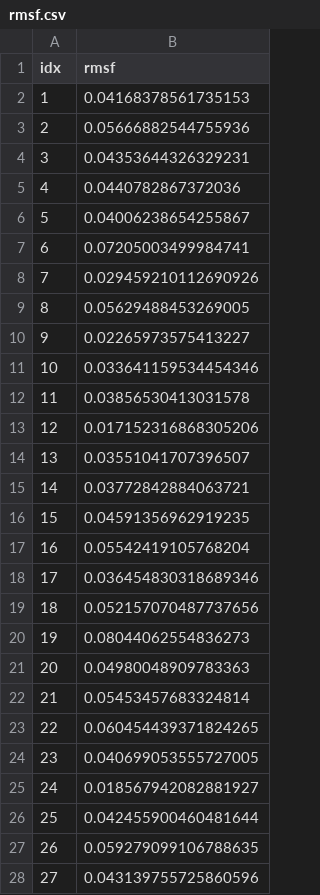
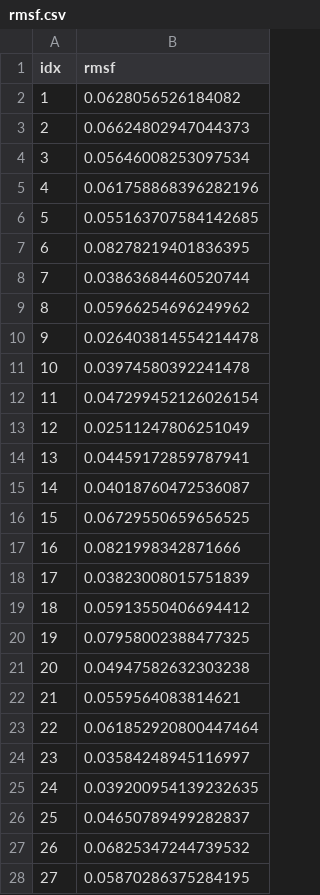
Before and after one commit to FilippoIspanico/Biomolecular-Modelling-Laboratory, a CSV file: automatedSimulation/results/rmsf.csv, drawn as a sheet; only a part is shown; the diff covers the shown part only.

Commit message:
modified MDRunner: now compute_rmsf plot rmsf wrt to a reference

```diff
--- a/automatedSimulation/results/rmsf.csv
+++ b/automatedSimulation/results/rmsf.csv
@@ -1,28 +1,28 @@
 idx,rmsf
-1,0.04168378561735153
-2,0.05666882544755936
-3,0.04353644326329231
-4,0.0440782867372036
-5,0.04006238654255867
-6,0.07205003499984741
-7,0.029459210112690926
-8,0.05629488453269005
-9,0.02265973575413227
-10,0.033641159534454346
-11,0.03856530413031578
-12,0.017152316868305206
-13,0.03551041707396507
-14,0.03772842884063721
-15,0.04591356962919235
-16,0.05542419105768204
-17,0.036454830318689346
-18,0.052157070487737656
-19,0.08044062554836273
-20,0.04980048909783363
-21,0.05453457683324814
-22,0.060454439371824265
-23,0.040699053555727005
-24,0.018567942082881927
-25,0.042455900460481644
-26,0.059279099106788635
-27,0.043139755725860596
+1,0.0628056526184082
+2,0.06624802947044373
+3,0.05646008253097534
+4,0.061758868396282196
+5,0.055163707584142685
+6,0.08278219401836395
+7,0.03863684460520744
+8,0.05966254696249962
+9,0.026403814554214478
+10,0.03974580392241478
+11,0.047299452126026154
+12,0.02511247806251049
+13,0.04459172859787941
+14,0.04018760472536087
+15,0.06729550659656525
+16,0.0821998342871666
+17,0.03823008015751839
+18,0.05913550406694412
+19,0.07958002388477325
+20,0.04947582632303238
+21,0.0559564083814621
+22,0.061852920800447464
+23,0.03584248945116997
+24,0.039200954139232635
+25,0.04650789499282837
+26,0.06825347244739532
+27,0.05870286375284195
```
Also changed, not shown: 102 edited cells elsewhere in this file, 5 other files.
